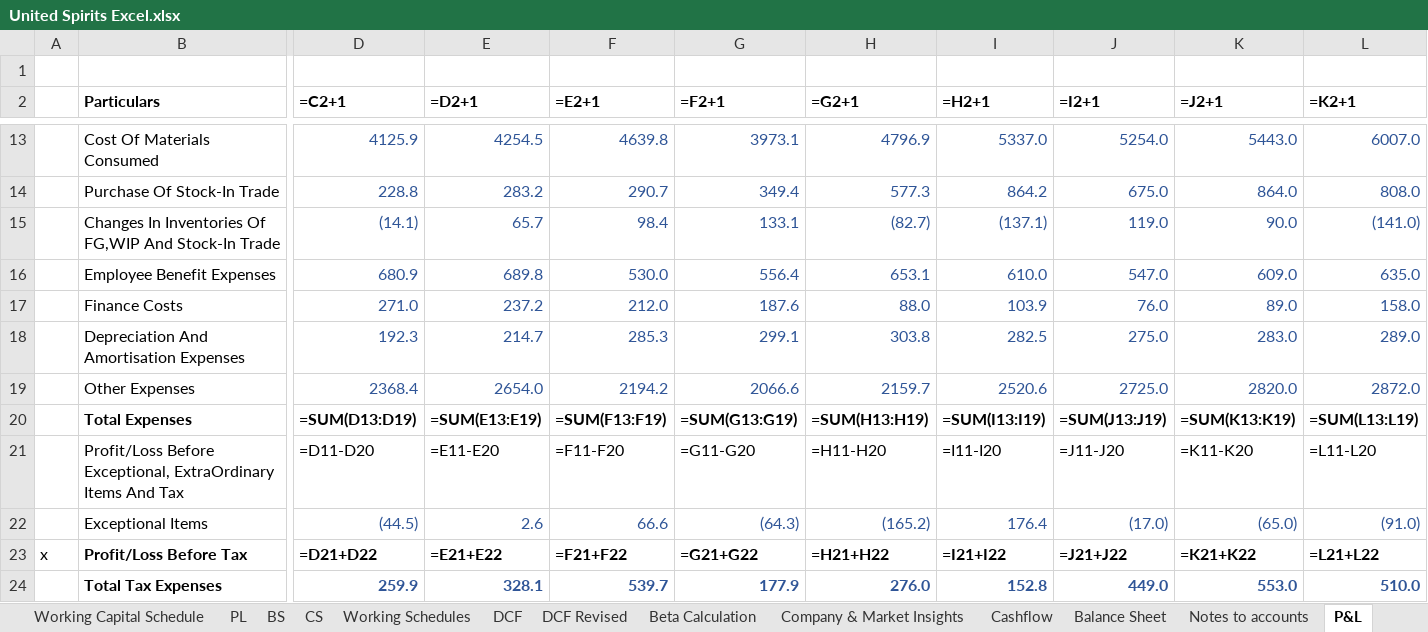
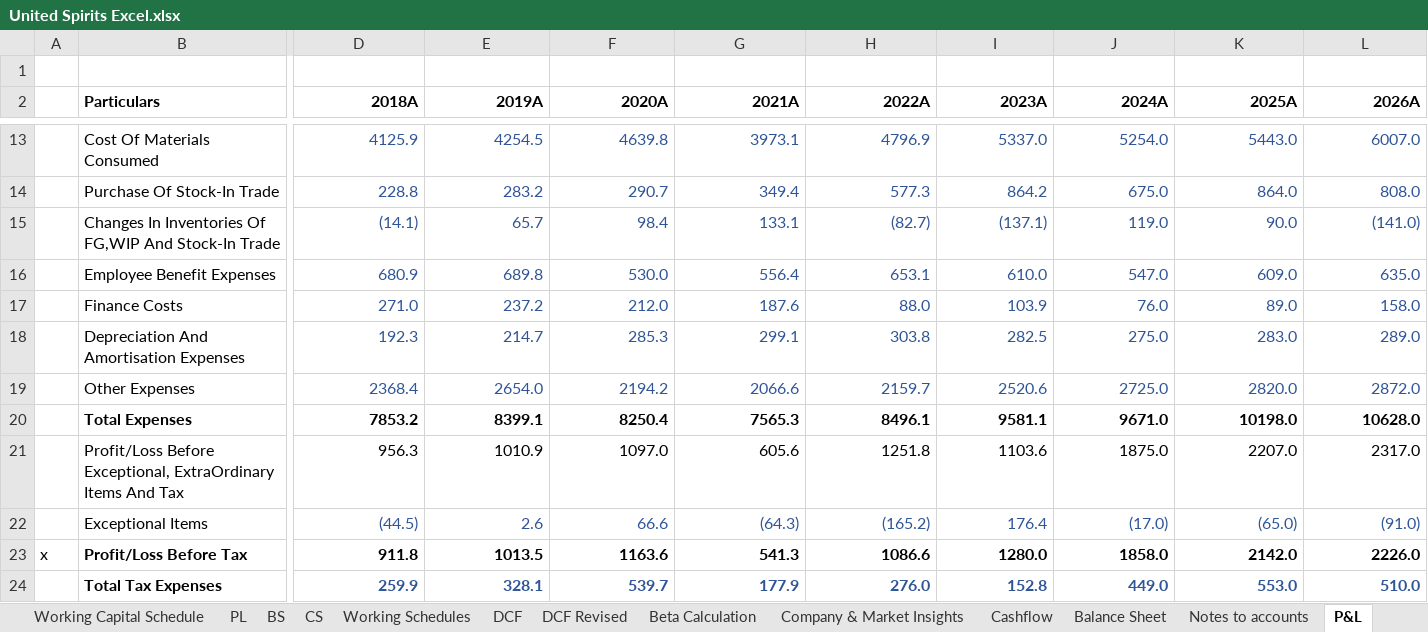
Before and after one commit to mbashivam897-rgb/USL, an Excel workbook: United Spirits Excel.xlsx, sheet P&L, drawn as a sheet; only a part is shown, gaps mark what is left out; values as stored, in another font and other column widths than the file's, no borders; formulas without a stored value are shown as written; the diff covers the shown part only; the diff names each change by its address in the sheet, - before the commit and + after, or states it on an @@ line.

```diff
--- a/United Spirits Excel.xlsx (sheet P&L)
+++ b/United Spirits Excel.xlsx (sheet P&L)
-D2: =C2+1
+D2: 2018A
-E2: =D2+1
+E2: 2019A
-F2: =E2+1
+F2: 2020A
-G2: =F2+1
+G2: 2021A
-H2: =G2+1
+H2: 2022A
-I2: =H2+1
+I2: 2023A
-J2: =I2+1
+J2: 2024A
-K2: =J2+1
+K2: 2025A
-L2: =K2+1
+L2: 2026A
-D20 (2018A): =SUM(D13:D19)
+D20 (2018A): 7853.2
-E20 (2019A): =SUM(E13:E19)
+E20 (2019A): 8399.1
-F20 (2020A): =SUM(F13:F19)
+F20 (2020A): 8250.4
-G20 (2021A): =SUM(G13:G19)
+G20 (2021A): 7565.3
-H20 (2022A): =SUM(H13:H19)
+H20 (2022A): 8496.1
-I20 (2023A): =SUM(I13:I19)
+I20 (2023A): 9581.1
-J20 (2024A): =SUM(J13:J19)
+J20 (2024A): 9671.0
-K20 (2025A): =SUM(K13:K19)
+K20 (2025A): 10198.0
-L20 (2026A): =SUM(L13:L19)
+L20 (2026A): 10628.0
-D21 (2018A): =D11-D20
+D21 (2018A): 956.3
-E21 (2019A): =E11-E20
+E21 (2019A): 1010.9
-F21 (2020A): =F11-F20
+F21 (2020A): 1097.0
-G21 (2021A): =G11-G20
+G21 (2021A): 605.6
-H21 (2022A): =H11-H20
+H21 (2022A): 1251.8
-I21 (2023A): =I11-I20
+I21 (2023A): 1103.6
-J21 (2024A): =J11-J20
+J21 (2024A): 1875.0
-K21 (2025A): =K11-K20
+K21 (2025A): 2207.0
-L21 (2026A): =L11-L20
+L21 (2026A): 2317.0
-D23 (2018A): =D21+D22
+D23 (2018A): 911.8
-E23 (2019A): =E21+E22
+E23 (2019A): 1013.5
-F23 (2020A): =F21+F22
+F23 (2020A): 1163.6
-G23 (2021A): =G21+G22
+G23 (2021A): 541.3
-H23 (2022A): =H21+H22
+H23 (2022A): 1086.6
-I23 (2023A): =I21+I22
+I23 (2023A): 1280.0
-J23 (2024A): =J21+J22
+J23 (2024A): 1858.0
-K23 (2025A): =K21+K22
+K23 (2025A): 2142.0
-L23 (2026A): =L21+L22
+L23 (2026A): 2226.0
```
Also changed, not shown: 1 added row, 1 removed row and 57 edited cells elsewhere in this sheet, sheet DataShee, sheet Working Schedules, sheet Beta Calculation, sheet Working Capital Schedule, sheet CS, sheet Cashflow, 9 more sheets.
